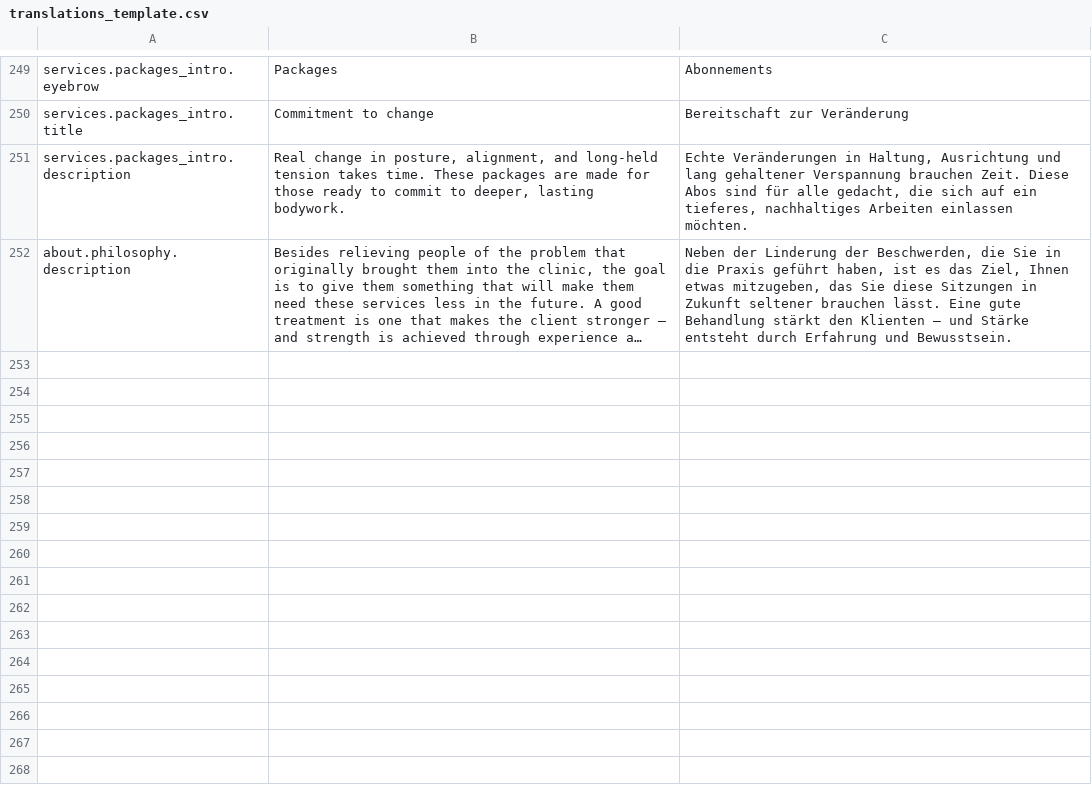
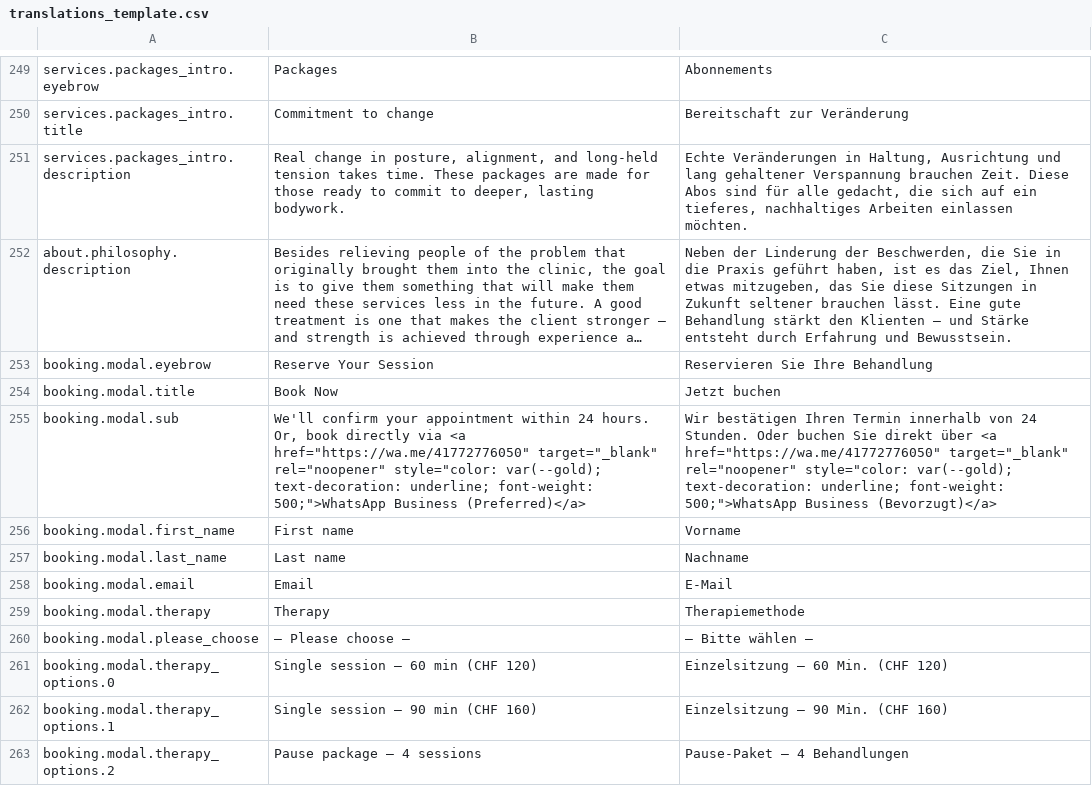
Before and after one commit to michaelguralnik-art/pause-and-move, a CSV file: translations_template.csv, drawn as a sheet; only a part is shown, gaps mark what is left out; long unchanged cells end in …; the diff covers the shown part only; the diff names each change by its address in the sheet, - before the commit and + after, or states it on an @@ line.

Commit message:
Release v3.0: Version 3.0: Add dynamic Journal blog section, social share, newsletter subscribe, and update contact phone number with preferred WhatsApp Business translations.

```diff
--- a/translations_template.csv
+++ b/translations_template.csv
+row 253: booking.modal.eyebrow | Reserve Your Session | Reservieren Sie Ihre Behandlung
+row 254: booking.modal.title | Book Now | Jetzt buchen
+row 255: booking.modal.sub | We'll confirm your appointment within 24 hours. Or, book directly via <a href="https://wa.me/41772776050" target="_blank" rel="noopener" style="color: var(--gold); text-decoration: underline; font-weight: 500;">WhatsApp Business (Preferred)</a> | Wir bestätigen Ihren Termin innerhalb von 24 Stunden. Oder buchen Sie direkt über <a href="https://wa.me/41772776050" target="_blank" rel="noopener" style="color: var(--gold); text-decoration: underline; font-weight: 500;">WhatsApp Business (Bevorzugt)</a>
+row 256: booking.modal.first_name | First name | Vorname
+row 257: booking.modal.last_name | Last name | Nachname
+row 258: booking.modal.email | Email | E-Mail
+row 259: booking.modal.therapy | Therapy | Therapiemethode
+row 260: booking.modal.please_choose | — Please choose — | — Bitte wählen —
+row 261: booking.modal.therapy_options.0 | Single session — 60 min (CHF 120) | Einzelsitzung — 60 Min. (CHF 120)
+row 262: booking.modal.therapy_options.1 | Single session — 90 min (CHF 160) | Einzelsitzung — 90 Min. (CHF 160)
+row 263: booking.modal.therapy_options.2 | Pause package — 4 sessions | Pause-Paket — 4 Behandlungen
```
Also changed, not shown: 11 added rows and 2 edited cells elsewhere in this file, 6 other files.
